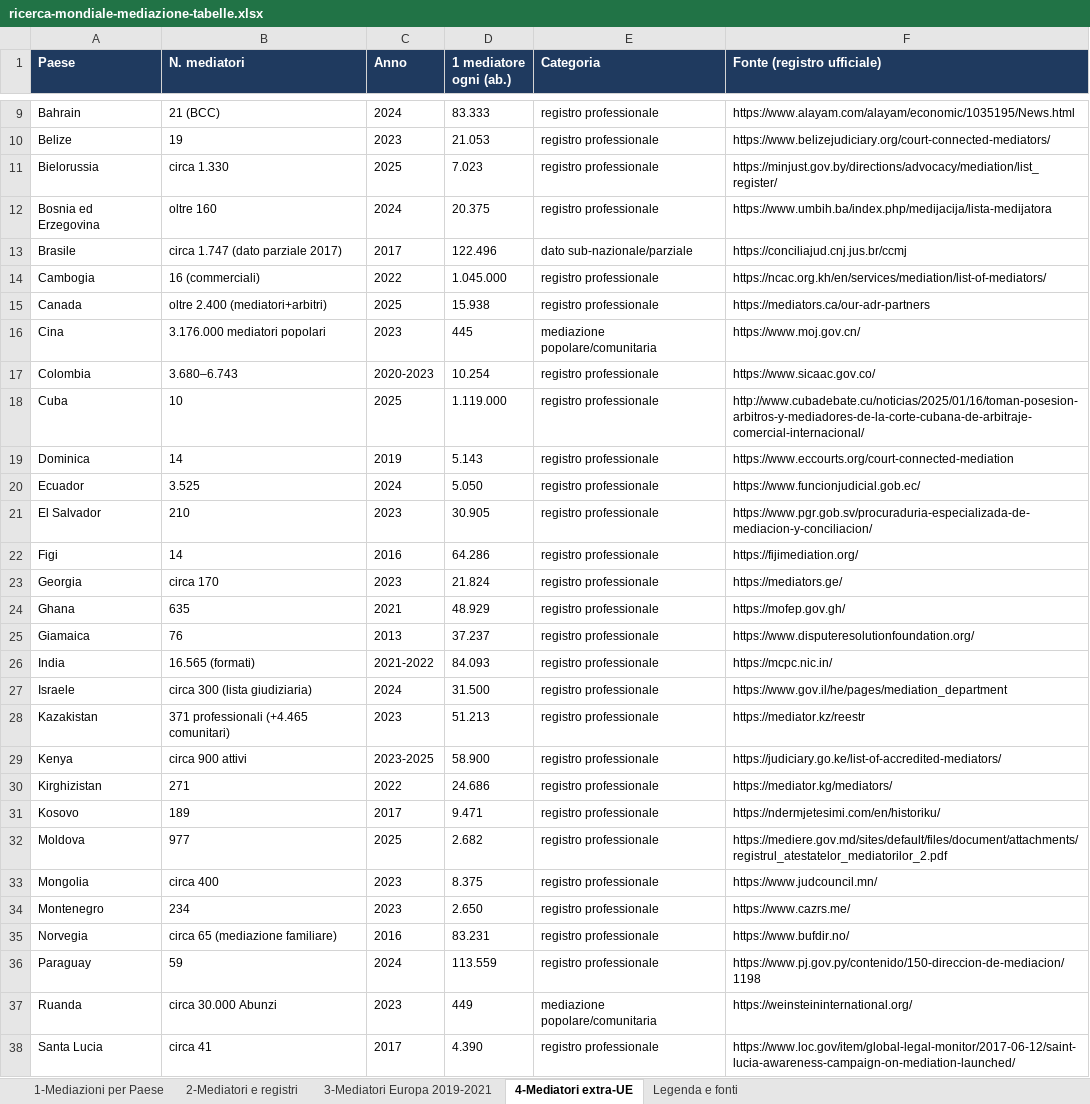
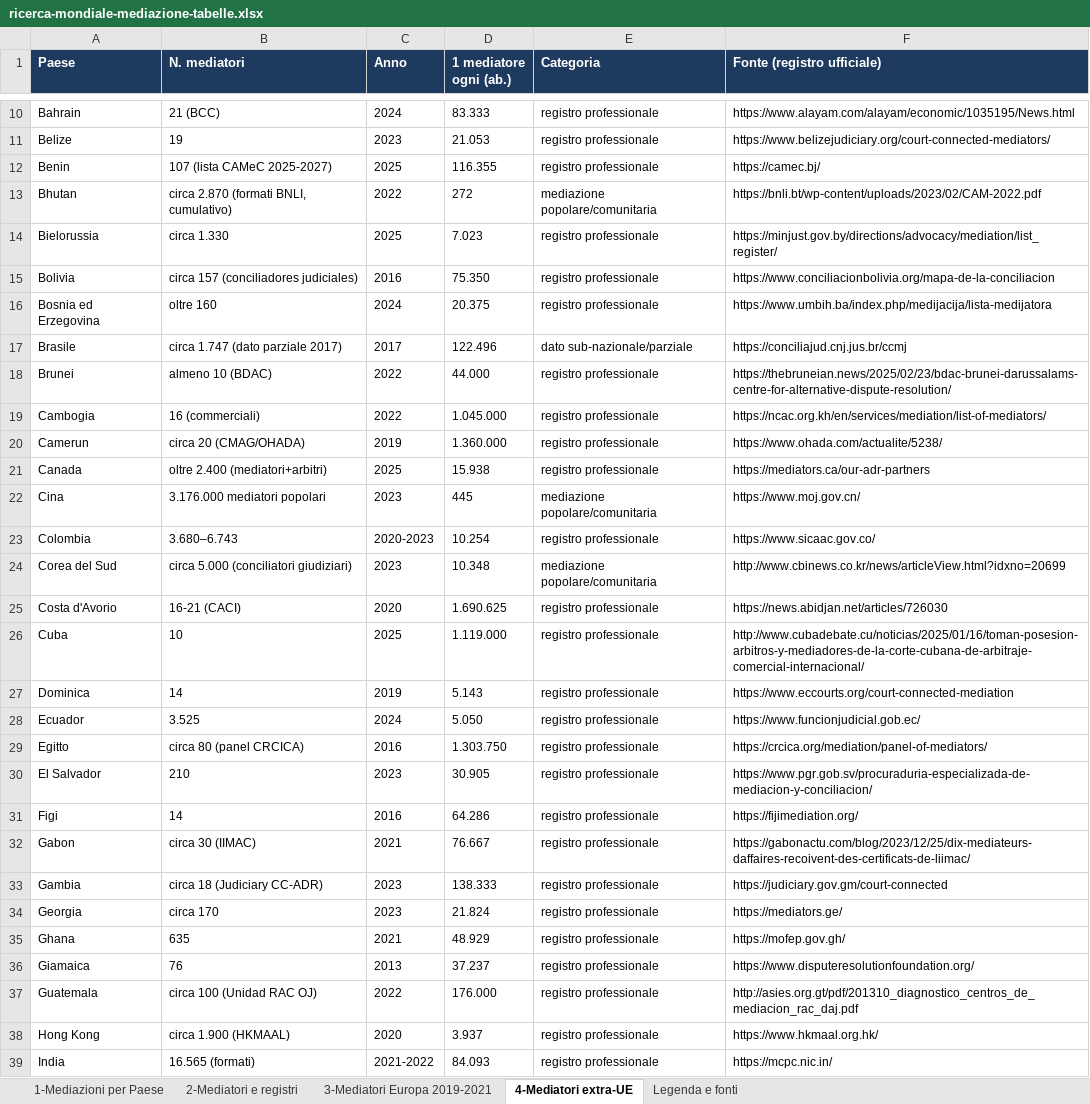
Before and after one commit to calcagnocarloalberto1-star/mediareinformati, an Excel workbook: download/ricerca-mondiale-mediazione-tabelle.xlsx, sheet 4-Mediatori extra-UE, drawn as a sheet; only a part is shown, gaps mark what is left out; the shorter side is filled out with more unchanged rows; values as stored, in another font and other column widths than the file's, no borders; the diff covers the shown part only; the diff names each change by its address in the sheet, - before the commit and + after, or states it on an @@ line.

Commit message:
Add files via upload

```diff
--- a/download/ricerca-mondiale-mediazione-tabelle.xlsx (sheet 4-Mediatori extra-UE)
+++ b/download/ricerca-mondiale-mediazione-tabelle.xlsx (sheet 4-Mediatori extra-UE)
+row 12: Benin | 107 (lista CAMeC 2025-2027) | 2025 | 116.355 | registro professionale | https://camec.bj/
+row 13: Bhutan | circa 2.870 (formati BNLI, cumulativo) | 2022 | 272 | mediazione popolare/comunitaria | https://bnli.bt/wp-content/uploads/2023/02/CAM-2022.pdf
+row 15: Bolivia | circa 157 (conciliadores judiciales) | 2016 | 75.350 | registro professionale | https://www.conciliacionbolivia.org/mapa-de-la-conciliacion
+row 18: Brunei | almeno 10 (BDAC) | 2022 | 44.000 | registro professionale | https://thebruneian.news/2025/02/23/bdac-brunei-darussalams-centre-for-alternative-dispute-resolution/
+row 20: Camerun | circa 20 (CMAG/OHADA) | 2019 | 1.360.000 | registro professionale | https://www.ohada.com/actualite/5238/
+row 24: Corea del Sud | circa 5.000 (conciliatori giudiziari) | 2023 | 10.348 | mediazione popolare/comunitaria | http://www.cbinews.co.kr/news/articleView.html?idxno=20699
+row 25: Costa d'Avorio | 16-21 (CACI) | 2020 | 1.690.625 | registro professionale | https://news.abidjan.net/articles/726030
+row 29: Egitto | circa 80 (panel CRCICA) | 2016 | 1.303.750 | registro professionale | https://crcica.org/mediation/panel-of-mediators/
+row 32: Gabon | circa 30 (IIMAC) | 2021 | 76.667 | registro professionale | https://gabonactu.com/blog/2023/12/25/dix-mediateurs-daffaires-recoivent-des-certificats-de-liimac/
+row 33: Gambia | circa 18 (Judiciary CC-ADR) | 2023 | 138.333 | registro professionale | https://judiciary.gov.gm/court-connected
+row 37: Guatemala | circa 100 (Unidad RAC OJ) | 2022 | 176.000 | registro professionale | http://asies.org.gt/pdf/201310_diagnostico_centros_de_mediacion_rac_daj.pdf
+row 38: Hong Kong | circa 1.900 (HKMAAL) | 2020 | 3.937 | registro professionale | https://www.hkmaal.org.hk/
```
Also changed, not shown: 13 added rows elsewhere in this sheet, sheet 2-Mediatori e registri, 1 other file.
